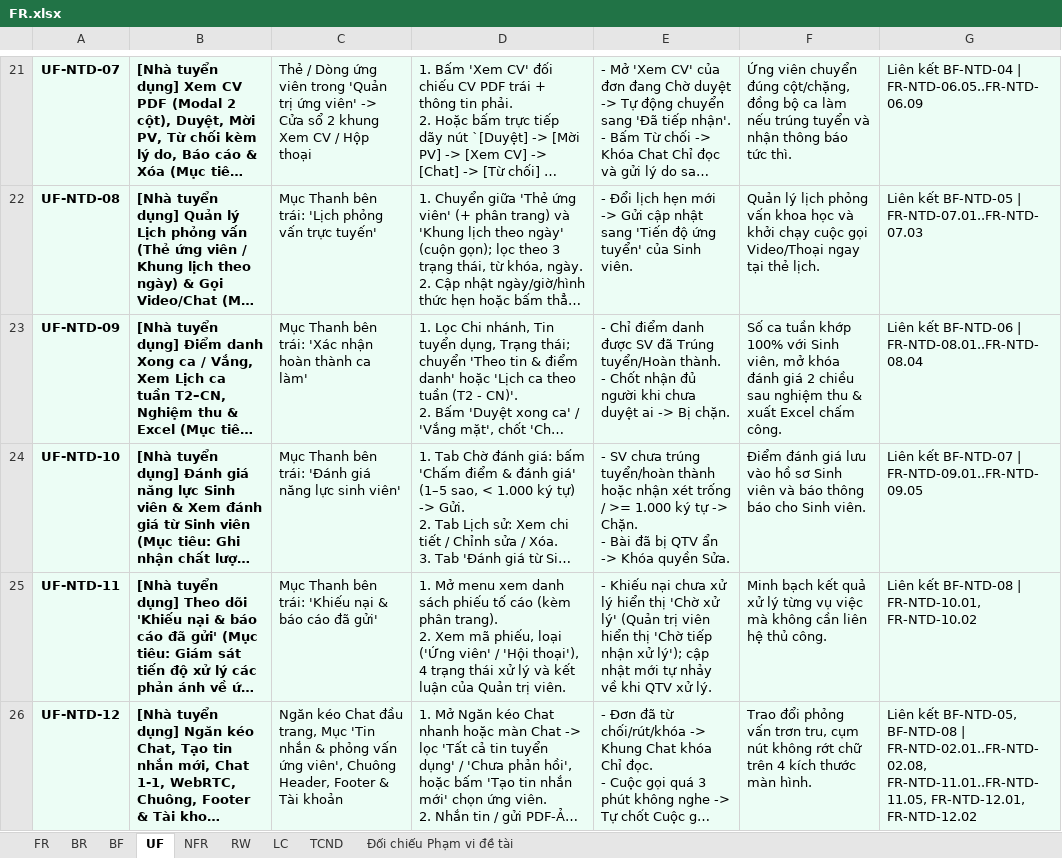
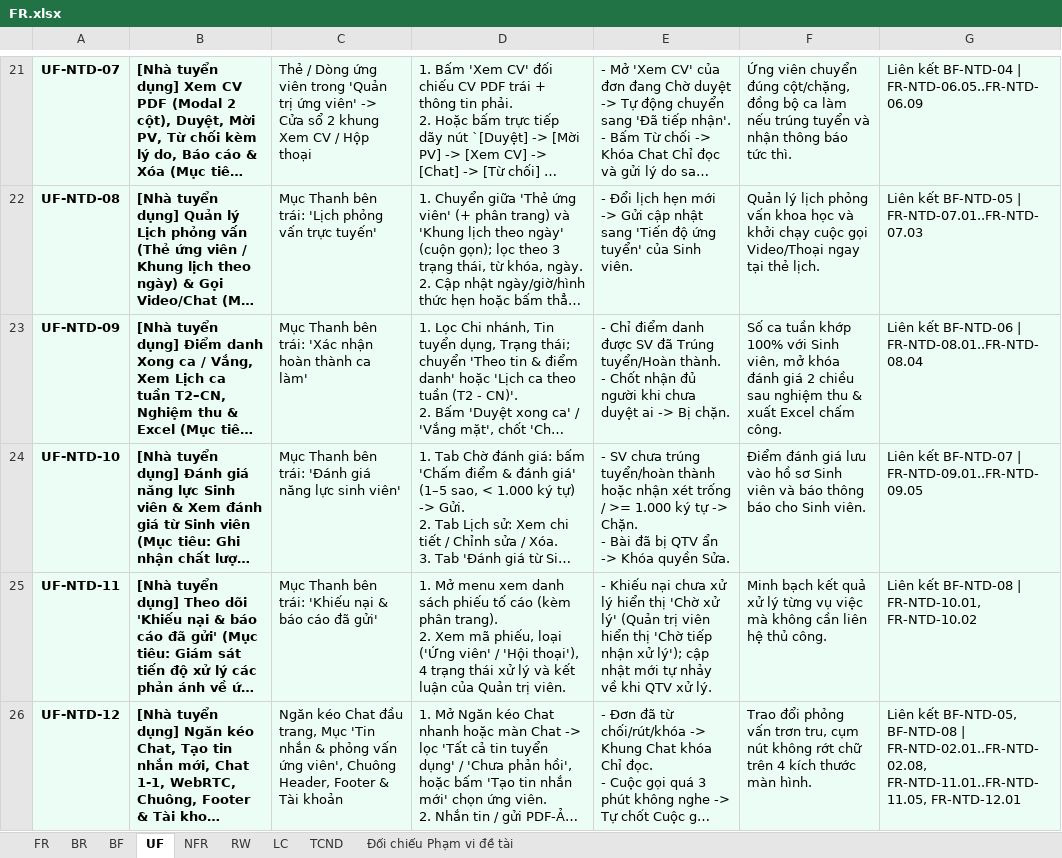
Before and after one commit to Johnny120905/CDTN02, an Excel workbook: tailieu/bailam/FR.xlsx, sheet UF, drawn as a sheet; only a part is shown, gaps mark what is left out; long unchanged cells end in …; values as stored, in another font and other column widths than the file's, no borders; the diff covers the shown part only; the diff names each change by its address in the sheet, - before the commit and + after, or states it on an @@ line.

```diff
--- a/tailieu/bailam/FR.xlsx (sheet UF)
+++ b/tailieu/bailam/FR.xlsx (sheet UF)
-G26: …FR-NTD-02.01..FR-NTD-02.08, FR-NTD-11.01..FR-NTD-11.05, FR-NTD-12.01, FR-NTD-12.02
+G26: …FR-NTD-02.01..FR-NTD-02.08, FR-NTD-11.01..FR-NTD-11.05, FR-NTD-12.01
```
Also changed, not shown: 6 edited cells elsewhere in this sheet, sheet FR, sheet TCND, sheet Đối chiếu Phạm vi đề tài, sheet BF, sheet BR, sheet LC, 1 other file.
